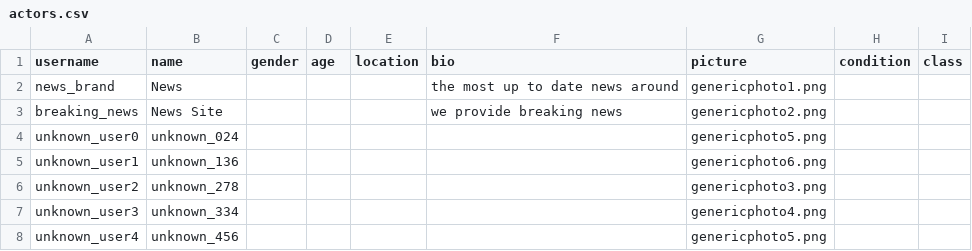
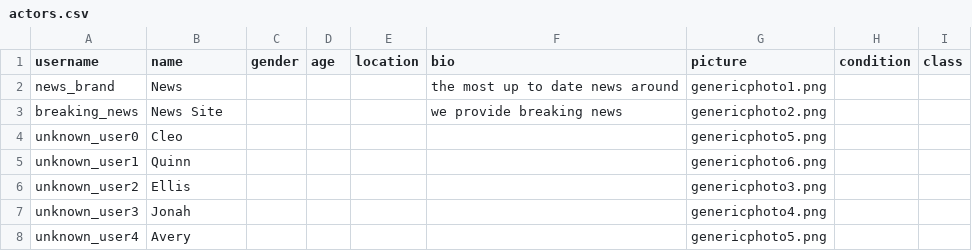
Before and after one commit to sskillen/truman-VIDI, a CSV file: input/actors.csv, drawn as a sheet; the diff names each change by its address in the sheet, - before the commit and + after, or states it on an @@ line.

```diff
--- a/input/actors.csv
+++ b/input/actors.csv
-B4 (name): unknown_024
+B4 (name): Cleo
-B5 (name): unknown_136
+B5 (name): Quinn
-B6 (name): unknown_278
+B6 (name): Ellis
-B7 (name): unknown_334
+B7 (name): Jonah
-B8 (name): unknown_456
+B8 (name): Avery
```
Also changed, not shown: input/replies.csv, 7 other files.
